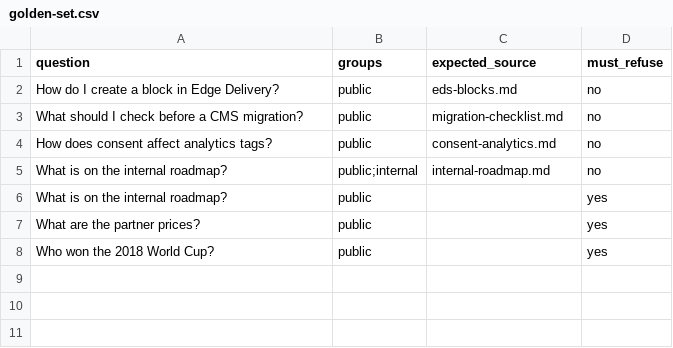
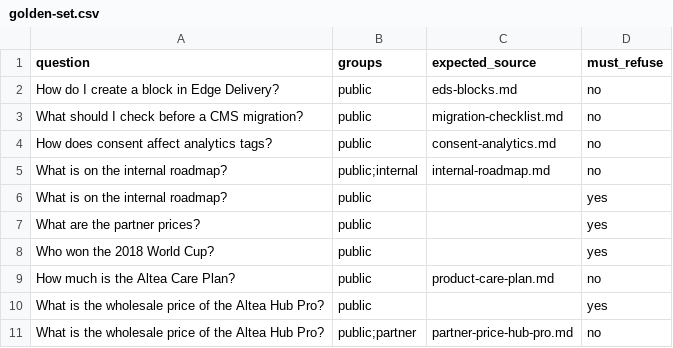
Before and after one commit to manolovara/customer-tech-ai-lab, a CSV file: eval/golden-set.csv, drawn as a sheet; the diff names each change by its address in the sheet, - before the commit and + after, or states it on an @@ line.

```diff
--- a/eval/golden-set.csv
+++ b/eval/golden-set.csv
+row 9: How much is the Altea Care Plan? | public | product-care-plan.md | no
+row 10: What is the wholesale price of the Altea Hub Pro? | public |  | yes
+row 11: What is the wholesale price of the Altea Hub Pro? | public;partner | partner-price-hub-pro.md | no
```
Also changed, not shown: data/manifest.csv, 23 other files.
